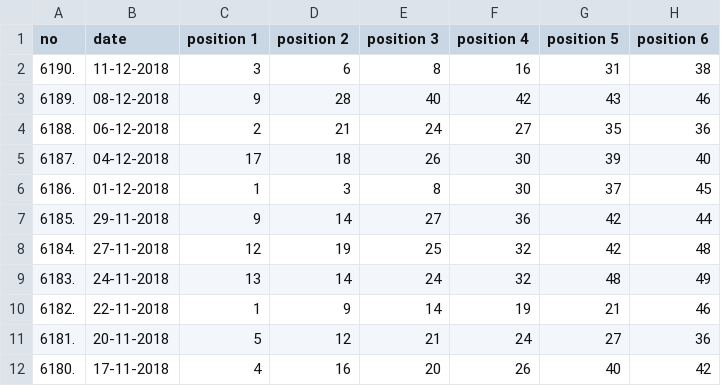
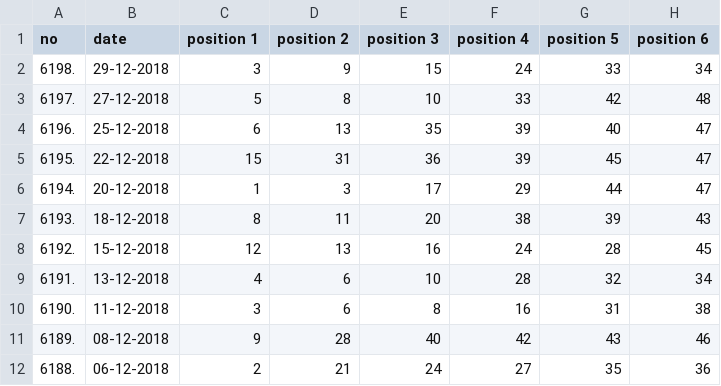
Before and after one commit to ComaszTyrulik/lotto_predictor, a CSV file: LottoPredictor/src/lottery_results.csv, drawn as a sheet; only a part is shown; the shorter side is filled out with more unchanged rows.

```diff
--- a/LottoPredictor/src/lottery_results.csv
+++ b/LottoPredictor/src/lottery_results.csv
@@ -1,2 +1,10 @@
 no,date,position 1,position 2,position 3,position 4,position 5,position 6
+6198.,29-12-2018,3,9,15,24,33,34
+6197.,27-12-2018,5,8,10,33,42,48
+6196.,25-12-2018,6,13,35,39,40,47
+6195.,22-12-2018,15,31,36,39,45,47
+6194.,20-12-2018,1,3,17,29,44,47
+6193.,18-12-2018,8,11,20,38,39,43
+6192.,15-12-2018,12,13,16,24,28,45
+6191.,13-12-2018,4,6,10,28,32,34
 6190.,11-12-2018,3,6,8,16,31,38
```
Also changed, not shown: 8 other files.
